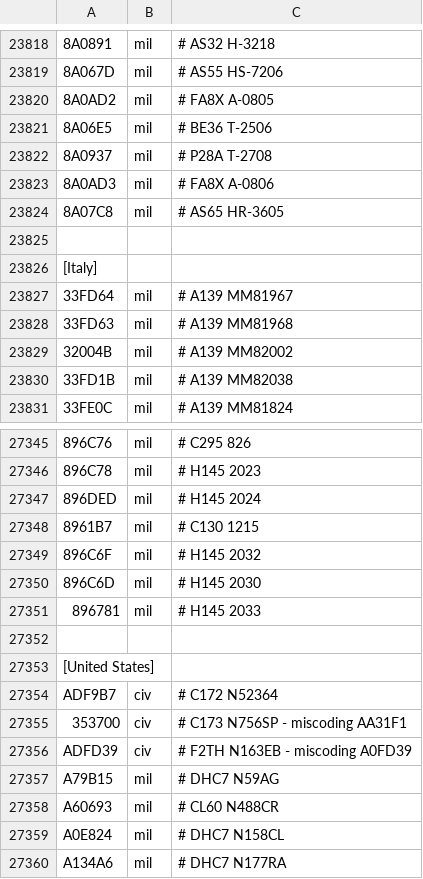
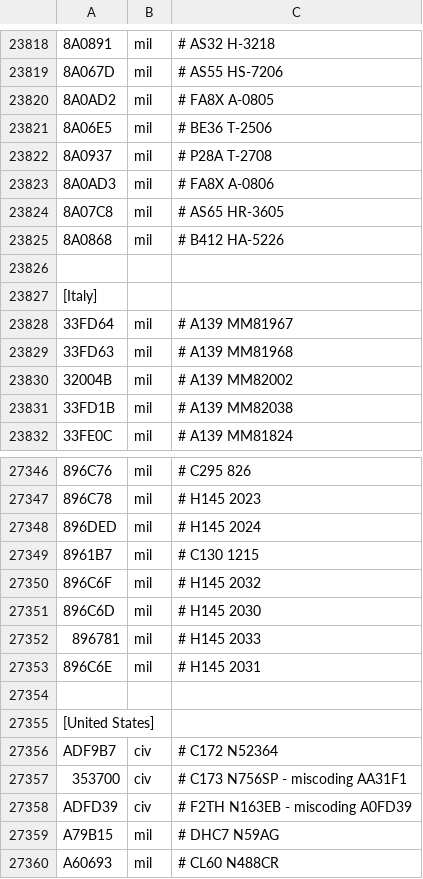
Before and after one commit to rikgale/LocalAircraft, a CSV file: LocalAircraft.csv, drawn as a sheet; only a part is shown, gaps mark what is left out; the shorter side is filled out with more unchanged rows; the diff names each change by its address in the sheet, - before the commit and + after, or states it on an @@ line.

Commit message:
Update LocalAircraft.csv

```diff
--- a/LocalAircraft.csv
+++ b/LocalAircraft.csv
+row 23825: 8A0868 | mil | # B412 HA-5226
+row 27353: 896C6E | mil | # H145 2031
```
